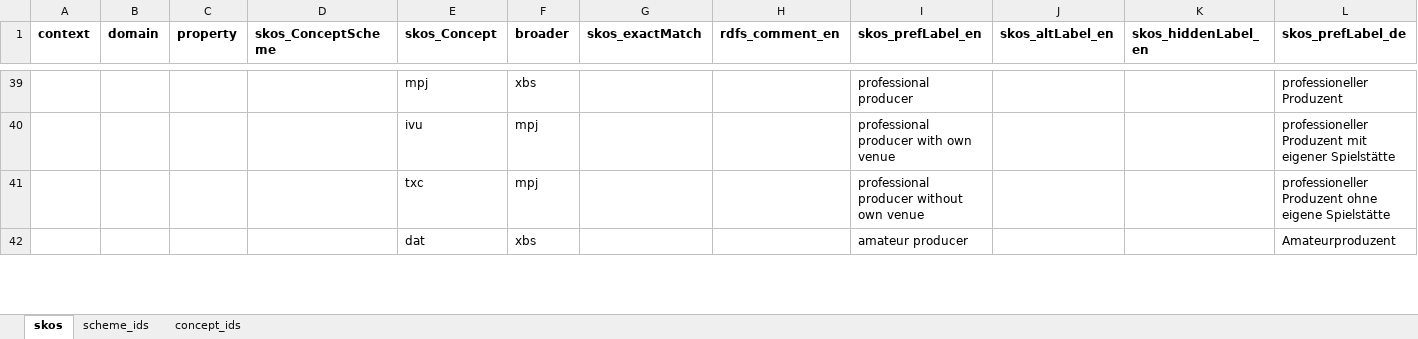
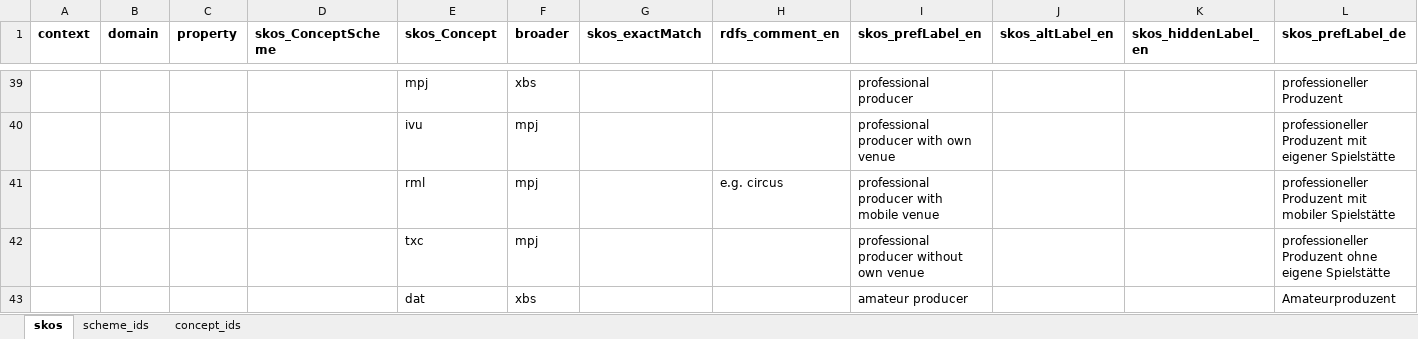
Before and after one commit to sapa/spa-vocabulary, an Excel workbook: source/ControlledTerms.xlsx, sheet skos, drawn as a sheet; only a part is shown, gaps mark what is left out; values as stored, in another font and other column widths than the file's, no borders; rows hold the shown columns only; the diff covers the shown part only; the diff names each change by its address in the sheet, - before the commit and + after, or states it on an @@ line.

Commit message:
replaced "circus" with "professional producer with mobile venue" and added "dernière" as a performance type

```diff
--- a/source/ControlledTerms.xlsx (sheet skos)
+++ b/source/ControlledTerms.xlsx (sheet skos)
+row 41:  |  |  |  | rml | mpj |  | e.g. circus | professional producer with mobile venue |  |  | professioneller Produzent mit mobiler Spielstätte
```
Also changed, not shown: 2 added rows, 3 removed rows and 1 edited cell elsewhere in this sheet, sheet concept_ids, 2 other files.
